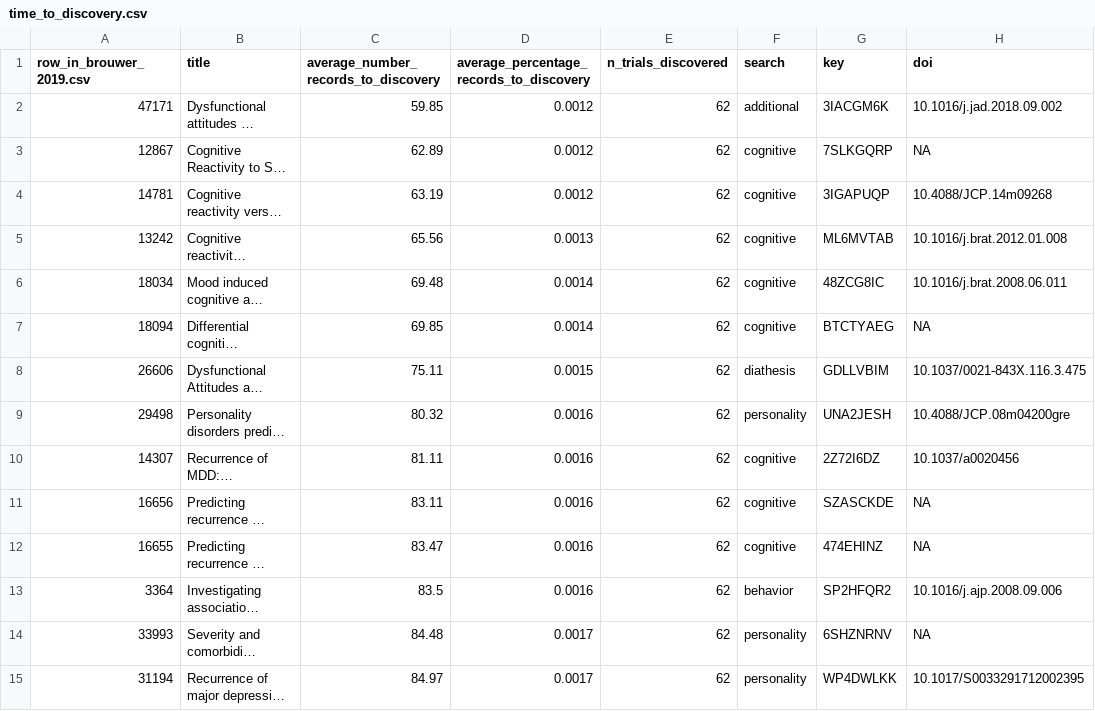
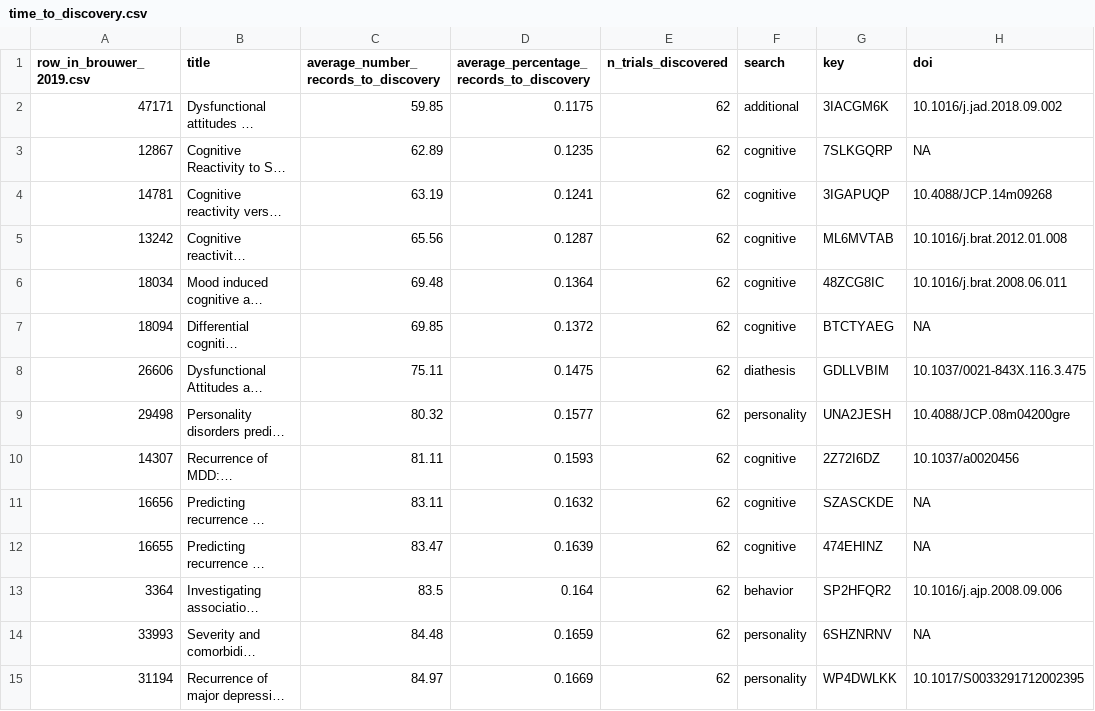
Before and after one commit to asreview/paper-depression-brouwer-simulation-ATD, a CSV file: output/brouwer_2019/time_to_discovery.csv, drawn as a sheet; only a part is shown; long unchanged cells end in …; the diff covers the shown part only; the diff names each change by its address in the sheet, - before the commit and + after, or states it on an @@ line.

Commit message:
typo

```diff
--- a/output/brouwer_2019/time_to_discovery.csv
+++ b/output/brouwer_2019/time_to_discovery.csv
-D2: 0.0012
+D2: 0.1175
-D3: 0.0012
+D3: 0.1235
-D4: 0.0012
+D4: 0.1241
-D5: 0.0013
+D5: 0.1287
-D6: 0.0014
+D6: 0.1364
-D7: 0.0014
+D7: 0.1372
-D8: 0.0015
+D8: 0.1475
-D9: 0.0016
+D9: 0.1577
-D10: 0.0016
+D10: 0.1593
-D11: 0.0016
+D11: 0.1632
-D12: 0.0016
+D12: 0.1639
-D13: 0.0016
+D13: 0.164
-D14: 0.0017
+D14: 0.1659
-D15: 0.0017
+D15: 0.1669
```
Also changed, not shown: 49 edited cells elsewhere in this file, 1 other file.
